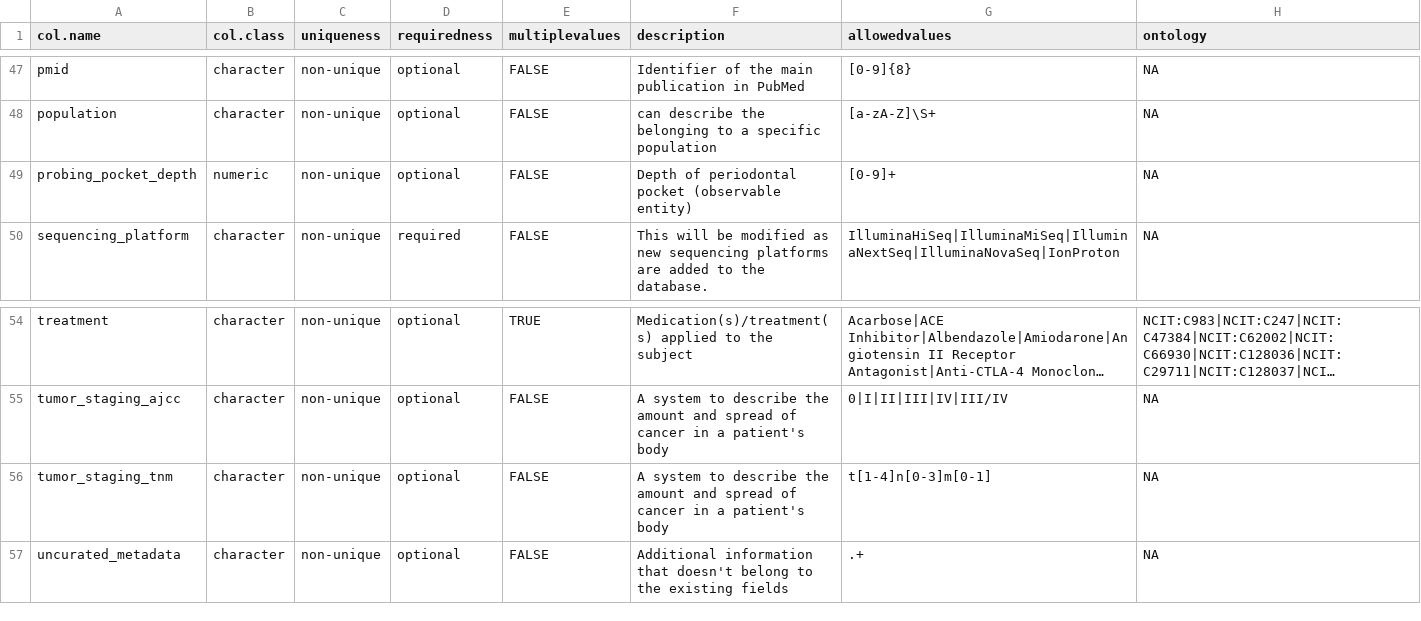
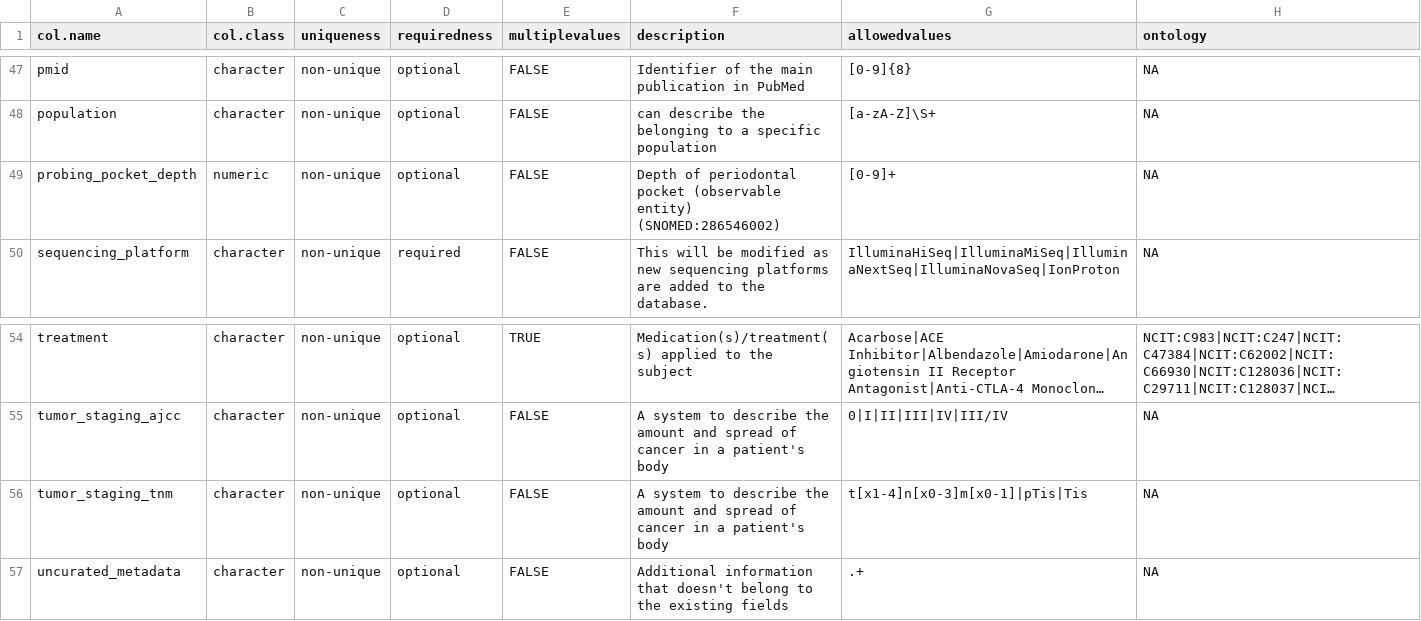
Before and after one commit to waldronlab/OmicsMLRepoData, a CSV file: inst/extdata/cMD_data_dictionary.csv, drawn as a sheet; only a part is shown, gaps mark what is left out; long unchanged cells end in …; the diff names each change by its address in the sheet, - before the commit and + after, or states it on an @@ line.

Commit message:
updated cMD dd

```diff
--- a/inst/extdata/cMD_data_dictionary.csv
+++ b/inst/extdata/cMD_data_dictionary.csv
-F49 (description): …(observable entity)
+F49 (description): …(observable entity) (SNOMED:286546002)
-G56 (allowedvalues): t[1-4]n[0-3]m[0-1]
+G56 (allowedvalues): t[x1-4]n[x0-3]m[x0-1]|pTis|Tis
```
